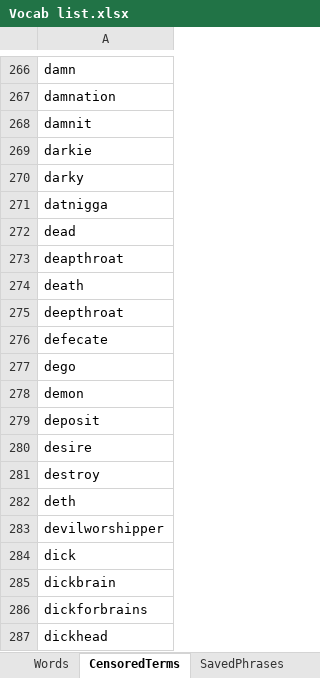
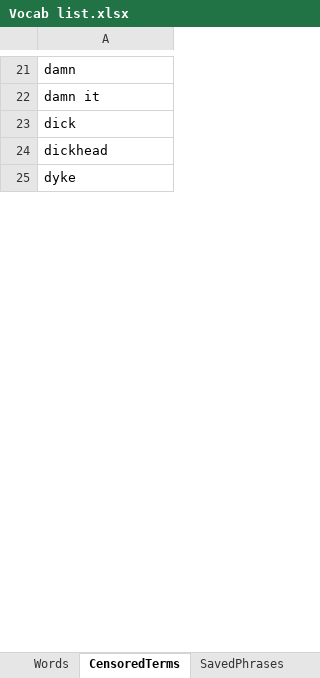
Before and after one commit to J11an/COMP3901-Capstone-Speak-Ez-AAC, an Excel workbook: app/Vocab list.xlsx, sheet CensoredTerms, drawn as a sheet; only a part is shown, gaps mark what is left out; the shorter side is filled out with more unchanged rows; values as stored, in another font and other column widths than the file's, no borders; charts and pictures not drawn; removed rows and columns are numbered as before the commit, all else as after; the diff covers the shown part only; the diff names each change by its address in the sheet, - before the commit and + after, or states it on an @@ line.

```diff
--- a/app/Vocab list.xlsx (sheet CensoredTerms)
+++ b/app/Vocab list.xlsx (sheet CensoredTerms)
-A22: damnation
+A22: damn it
-row 268: damnit
-row 269: darkie
-row 270: darky
-row 271: datnigga
-row 272: dead
-row 273: deapthroat
-row 274: death
-row 275: deepthroat
-row 276: defecate
-row 277: dego
-row 278: demon
-row 279: deposit
-row 280: desire
-row 281: destroy
-row 282: deth
-row 283: devilworshipper
-row 285: dickbrain
-row 286: dickforbrains
```
Also changed, not shown: 1 added row, 1236 removed rows and 18 edited cells elsewhere in this sheet, sheet SavedPhrases.
